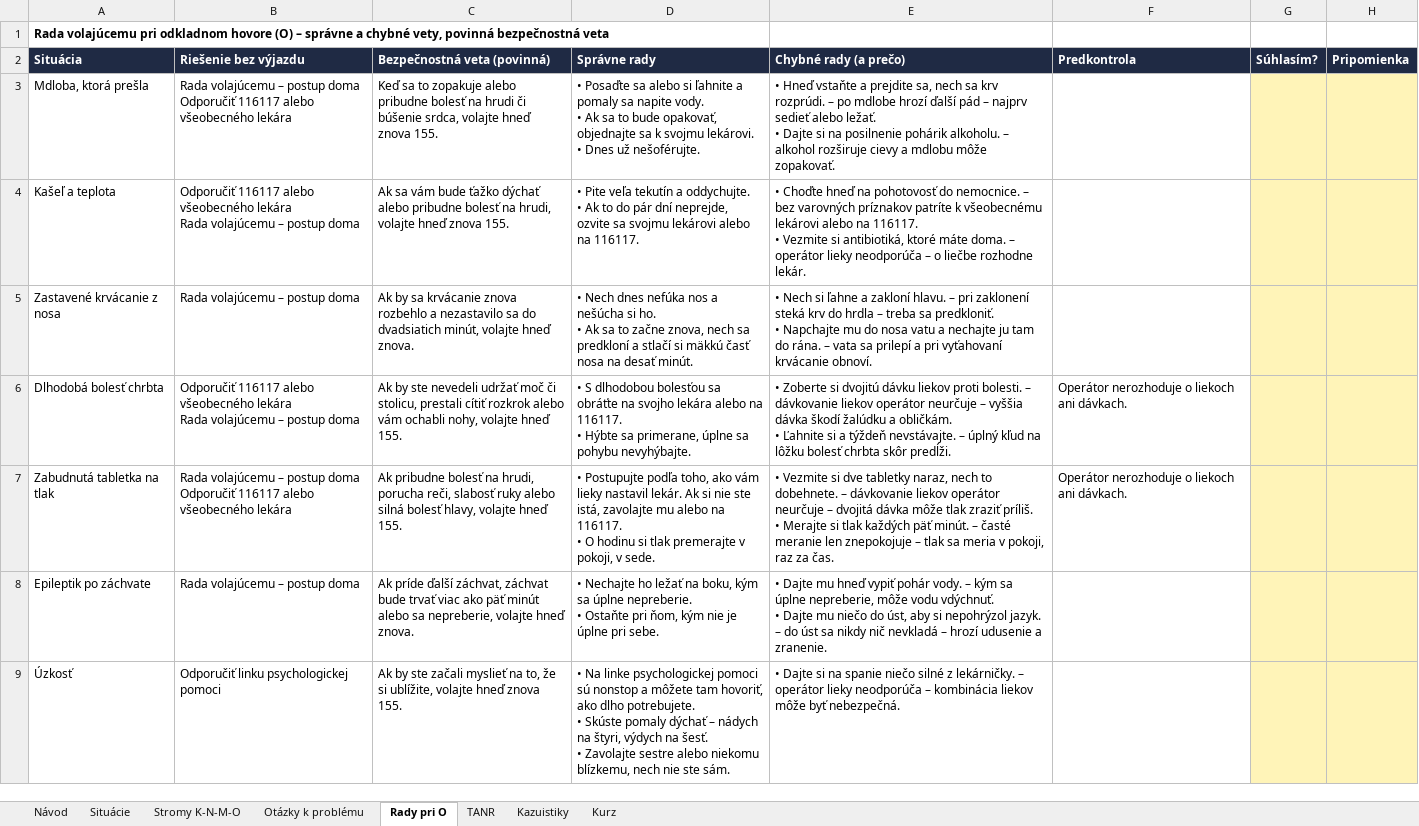
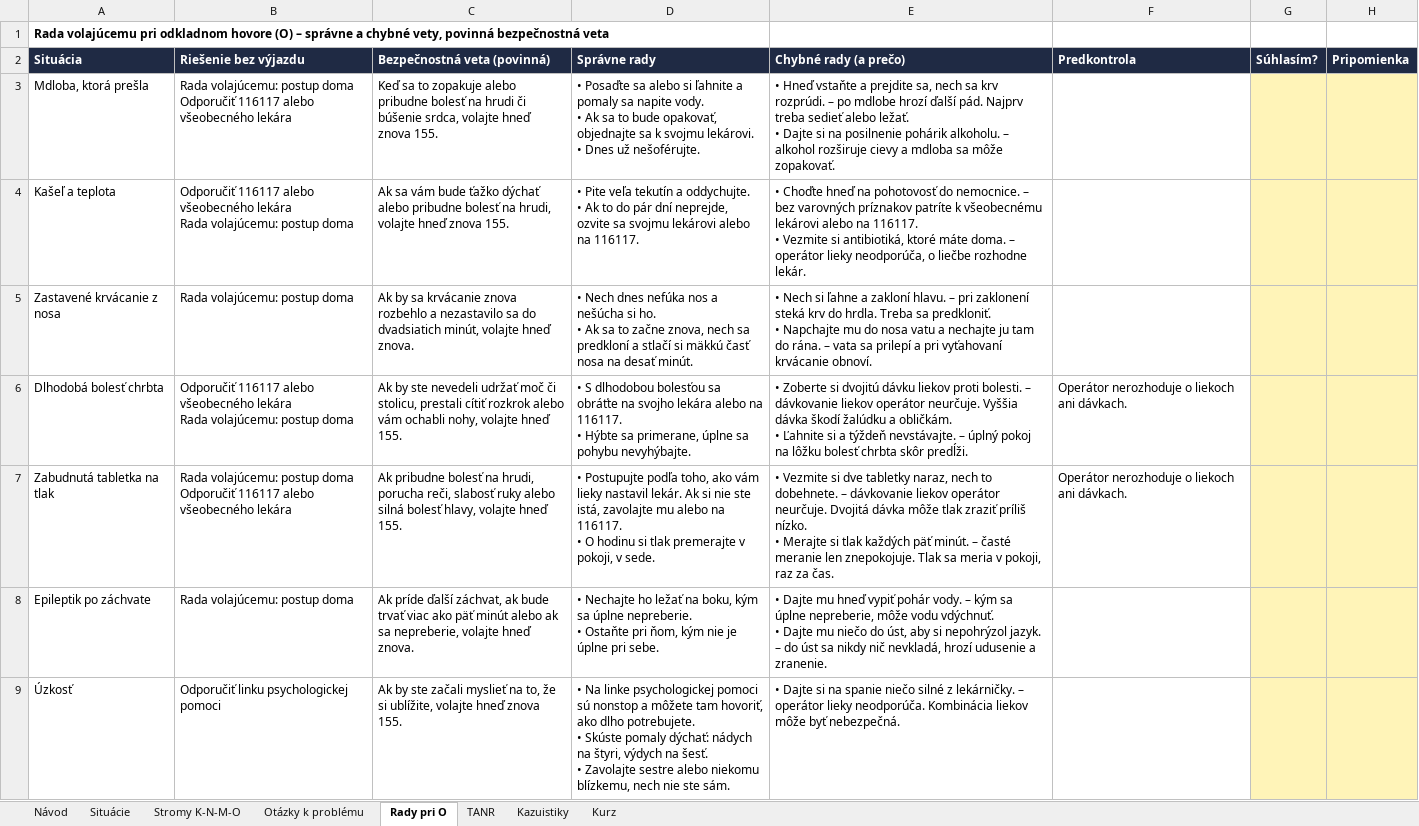
Before and after one commit to 480comand/gym-dennik, an Excel workbook: dispecing/kontrola/Linka155-kontrola-obsahu.xlsx, sheet Rady pri O, drawn as a sheet; only a part is shown; values as stored, in another font and other column widths than the file's, no borders; ↵ is a line break in a cell; the diff covers the shown part only; the diff names each change by its address in the sheet, - before the commit and + after, or states it on an @@ line.

```diff
--- a/dispecing/kontrola/Linka155-kontrola-obsahu.xlsx (sheet Rady pri O)
+++ b/dispecing/kontrola/Linka155-kontrola-obsahu.xlsx (sheet Rady pri O)
-B3 (Riešenie bez výjazdu): Rada volajúcemu – postup doma…
+B3 (Riešenie bez výjazdu): Rada volajúcemu: postup doma…
-E3 (Chybné rady (a prečo)): …hrozí ďalší pád – najprv sedieť alebo ležať. ↵ • Dajte si na posilnenie pohárik alkoholu. – alkohol rozširuje cievy a mdlobu môže zopakovať.
+E3 (Chybné rady (a prečo)): …hrozí ďalší pád. Najprv treba sedieť alebo ležať. ↵ • Dajte si na posilnenie pohárik alkoholu. – alkohol rozširuje cievy a mdloba sa môže zopakovať.
-B4 (Riešenie bez výjazdu): …lekára ↵ Rada volajúcemu – postup doma
+B4 (Riešenie bez výjazdu): …lekára ↵ Rada volajúcemu: postup doma
-E4 (Chybné rady (a prečo)): …operátor lieky neodporúča – o liečbe…
+E4 (Chybné rady (a prečo)): …operátor lieky neodporúča, o liečbe…
-B5 (Riešenie bez výjazdu): Rada volajúcemu – postup doma
+B5 (Riešenie bez výjazdu): Rada volajúcemu: postup doma
-E5 (Chybné rady (a prečo)): …krv do hrdla – treba sa predkloniť.…
+E5 (Chybné rady (a prečo)): …krv do hrdla. Treba sa predkloniť.…
-B6 (Riešenie bez výjazdu): …lekára ↵ Rada volajúcemu – postup doma
+B6 (Riešenie bez výjazdu): …lekára ↵ Rada volajúcemu: postup doma
-E6 (Chybné rady (a prečo)): …liekov operátor neurčuje – vyššia dávka škodí žalúdku a obličkám. ↵ • Ľahnite si a týždeň nevstávajte. – úplný kľud na lôžku…
+E6 (Chybné rady (a prečo)): …liekov operátor neurčuje. Vyššia dávka škodí žalúdku a obličkám. ↵ • Ľahnite si a týždeň nevstávajte. – úplný pokoj na lôžku…
-B7 (Riešenie bez výjazdu): Rada volajúcemu – postup doma…
+B7 (Riešenie bez výjazdu): Rada volajúcemu: postup doma…
-E7 (Chybné rady (a prečo)): …liekov operátor neurčuje – dvojitá dávka môže tlak zraziť príliš. ↵ • Merajte si tlak každých päť minút. – časté meranie len znepokojuje – tlak sa meria…
+E7 (Chybné rady (a prečo)): …liekov operátor neurčuje. Dvojitá dávka môže tlak zraziť príliš nízko. ↵ • Merajte si tlak každých päť minút. – časté meranie len znepokojuje. Tlak sa meria…
-B8 (Riešenie bez výjazdu): Rada volajúcemu – postup doma
+B8 (Riešenie bez výjazdu): Rada volajúcemu: postup doma
-C8 (Bezpečnostná veta (povinná)): …ďalší záchvat, záchvat bude trvať viac ako päť minút alebo sa nepreberie,…
+C8 (Bezpečnostná veta (povinná)): …ďalší záchvat, ak bude trvať viac ako päť minút alebo ak sa nepreberie,…
-E8 (Chybné rady (a prečo)): …nikdy nič nevkladá – hrozí udusenie…
+E8 (Chybné rady (a prečo)): …nikdy nič nevkladá, hrozí udusenie…
-D9 (Správne rady): …Skúste pomaly dýchať – nádych na…
+D9 (Správne rady): …Skúste pomaly dýchať: nádych na…
-E9 (Chybné rady (a prečo)): …operátor lieky neodporúča – kombinácia liekov môže…
+E9 (Chybné rady (a prečo)): …operátor lieky neodporúča. Kombinácia liekov môže…
```
Also changed, not shown: 11 edited cells elsewhere in this sheet, sheet Situácie, sheet Kazuistiky, sheet TANR, sheet Otázky k problému, sheet Kurz, sheet Stromy K-N-M-O, 4 other files.
